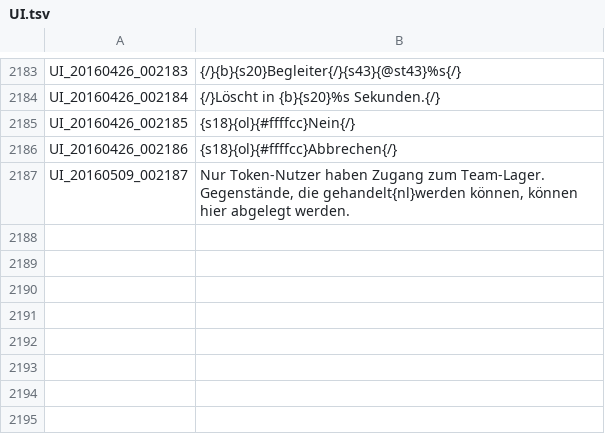
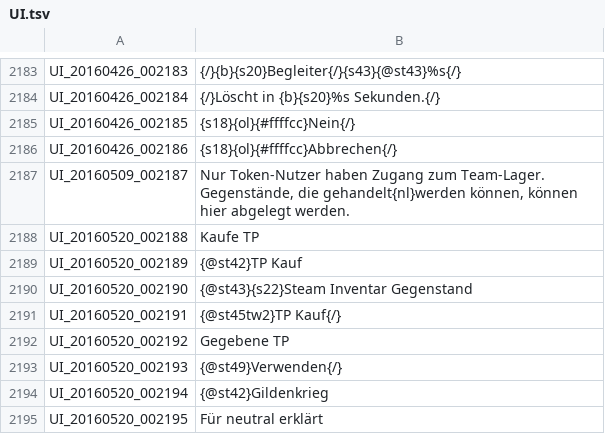
Before and after one commit to Triky313/TreeOfSavior-GermanTranslation, a TSV file: UI.tsv, drawn as a sheet; only a part is shown, gaps mark what is left out; the diff names each change by its address in the sheet, - before the commit and + after, or states it on an @@ line.

```diff
--- a/UI.tsv
+++ b/UI.tsv
+row 2188: UI_20160520_002188 | Kaufe TP
+row 2189: UI_20160520_002189 | {@st42}TP Kauf
+row 2190: UI_20160520_002190 | {@st43}{s22}Steam Inventar Gegenstand
+row 2191: UI_20160520_002191 | {@st45tw2}TP Kauf{/}
+row 2192: UI_20160520_002192 | Gegebene TP
+row 2193: UI_20160520_002193 | {@st49}Verwenden{/}
+row 2194: UI_20160520_002194 | {@st42}Gildenkrieg
+row 2195: UI_20160520_002195 | Für neutral erklärt
```
Also changed, not shown: INTL.tsv, 2 other files.
